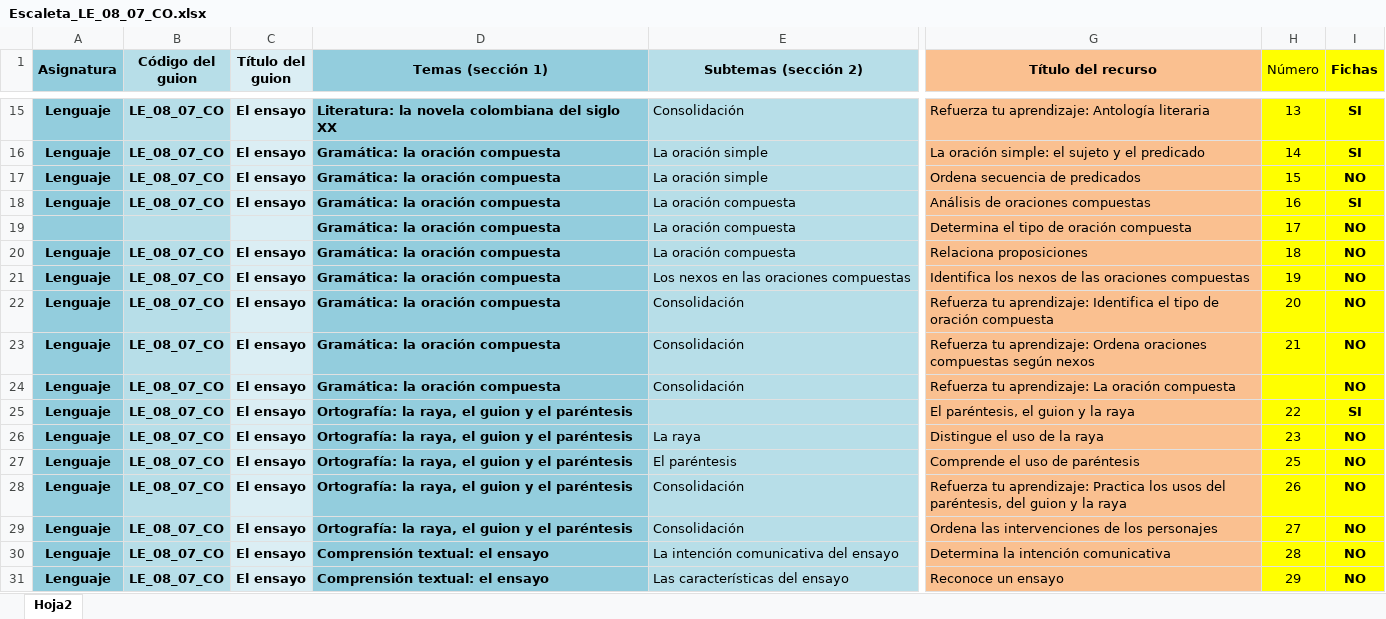
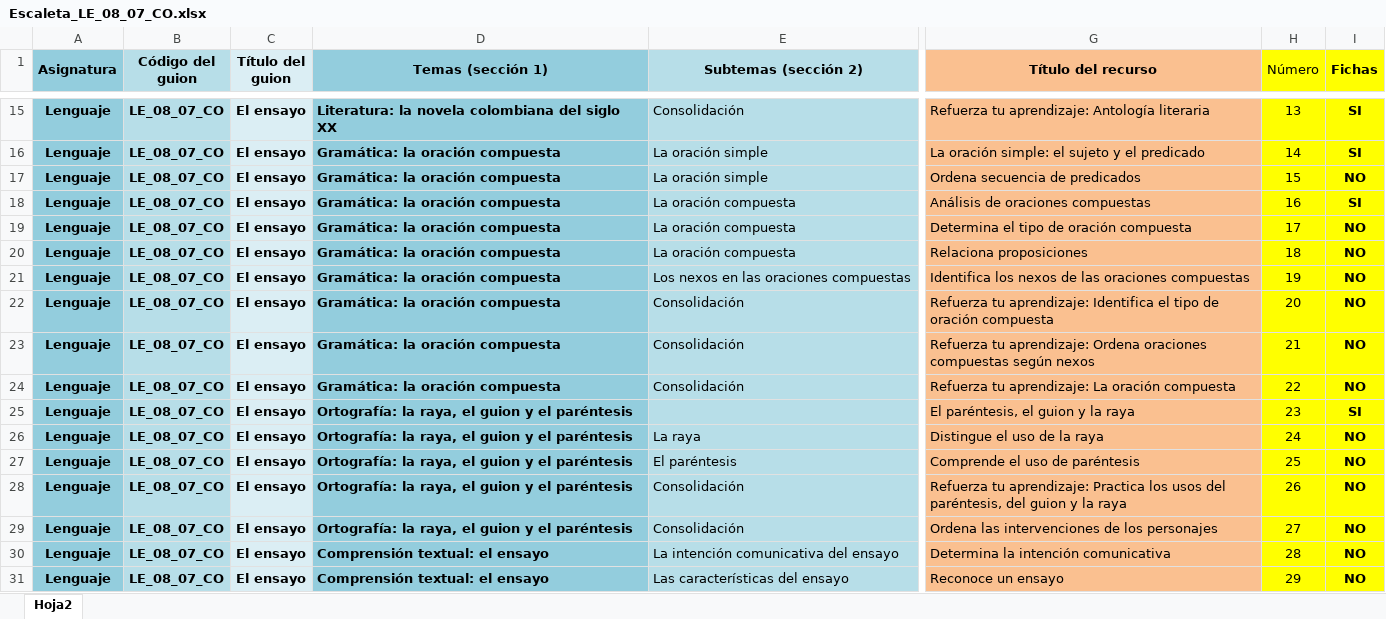
Before and after one commit to AulaPlanetaColombia/Lenguaje, an Excel workbook: fuentes/contenidos/grado08/guion07/Escaleta_LE_08_07_CO.xlsx, sheet Hoja2, drawn as a sheet; only a part is shown, gaps mark what is left out; values as stored, in another font and other column widths than the file's, no borders; the diff covers the shown part only; the diff names each change by its address in the sheet, - before the commit and + after, or states it on an @@ line.

```diff
--- a/fuentes/contenidos/grado08/guion07/Escaleta_LE_08_07_CO.xlsx (sheet Hoja2)
+++ b/fuentes/contenidos/grado08/guion07/Escaleta_LE_08_07_CO.xlsx (sheet Hoja2)
-A19 (Asignatura): (empty)
+A19 (Asignatura): Lenguaje
-B19 (Código del guion): (empty)
+B19 (Código del guion): LE_08_07_CO
-C19 (Título del guion): (empty)
+C19 (Título del guion): El ensayo
-H24 (Número): (empty)
+H24 (Número): 22
-H25 (Número): 22
+H25 (Número): 23
-H26 (Número): 23
+H26 (Número): 24
```
Also changed, not shown: 13 added rows and 37 hidden or unhidden rows elsewhere in this sheet, 1 other file.
